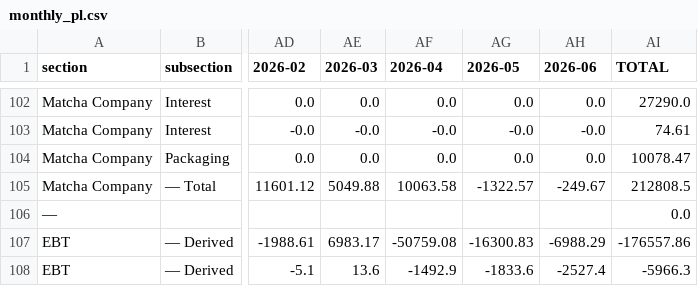
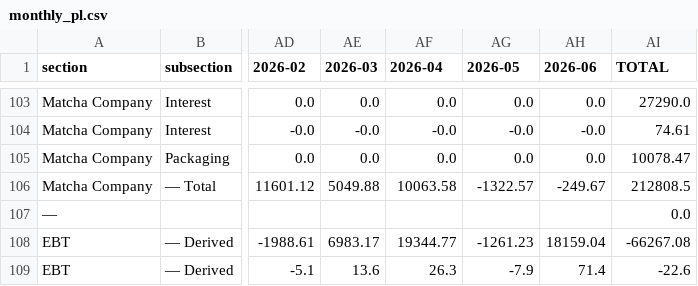
Before and after one commit to chernovluchprod-netizen/Lera-Matcha, a CSV file: Dashboard Data/monthly_pl.csv, drawn as a sheet; only a part is shown, gaps mark what is left out; addresses are those after the commit; the diff covers the shown part only; the diff names each change by its address in the sheet, - before the commit and + after, or states it on an @@ line.

```diff
--- a/Dashboard Data/monthly_pl.csv
+++ b/Dashboard Data/monthly_pl.csv
-AF108 (2026-04): -50759.08
+AF108 (2026-04): 19344.77
-AG108 (2026-05): -16300.83
+AG108 (2026-05): -1261.23
-AH108 (2026-06): -6988.29
+AH108 (2026-06): 18159.04
-AI108 (TOTAL): -176557.86
+AI108 (TOTAL): -66267.08
-AF109 (2026-04): -1492.9
+AF109 (2026-04): 26.3
-AG109 (2026-05): -1833.6
+AG109 (2026-05): -7.9
-AH109 (2026-06): -2527.4
+AH109 (2026-06): 71.4
-AI109 (TOTAL): -5966.3
+AI109 (TOTAL): -22.6
```
Also changed, not shown: 1 added row and 28 edited cells elsewhere in this file, 3 other files.
